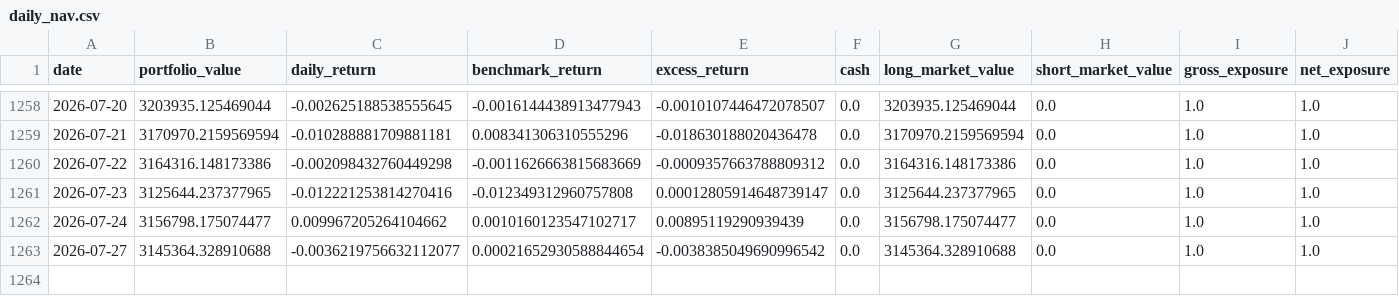
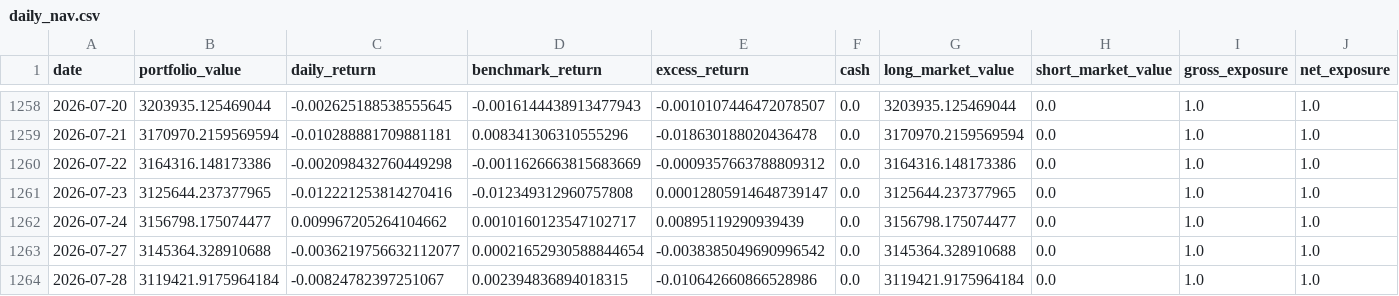
Before and after one commit to dgsirius/momentum_stockpick, a CSV file: docs/er/daily_nav.csv, drawn as a sheet; only a part is shown, gaps mark what is left out; rows hold the shown columns only; the diff names each change by its address in the sheet, - before the commit and + after, or states it on an @@ line.

Commit message:
Refresh daily ER dashboard 2026-07-29

```diff
--- a/docs/er/daily_nav.csv
+++ b/docs/er/daily_nav.csv
+row 1264: 2026-07-28 | 3119421.9175964184 | -0.00824782397251067 | 0.002394836894018315 | -0.010642660866528986 | 0.0 | 3119421.9175964184 | 0.0 | 1.0 | 1.0
```
Also changed, not shown: docs/er/residual-momentum/daily_nav.csv, docs/er/residual-momentum/yearly_metrics.csv, 32 other files.
